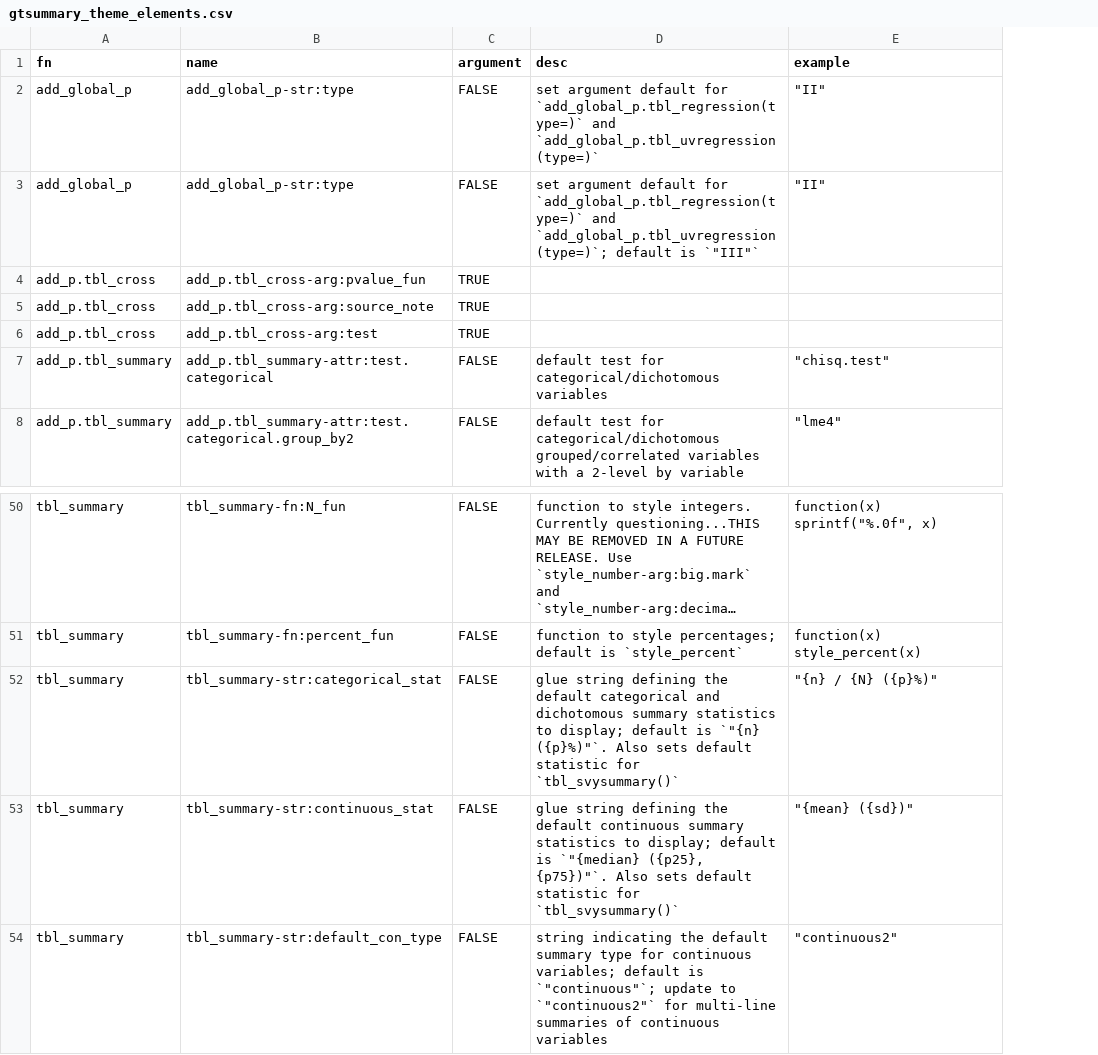
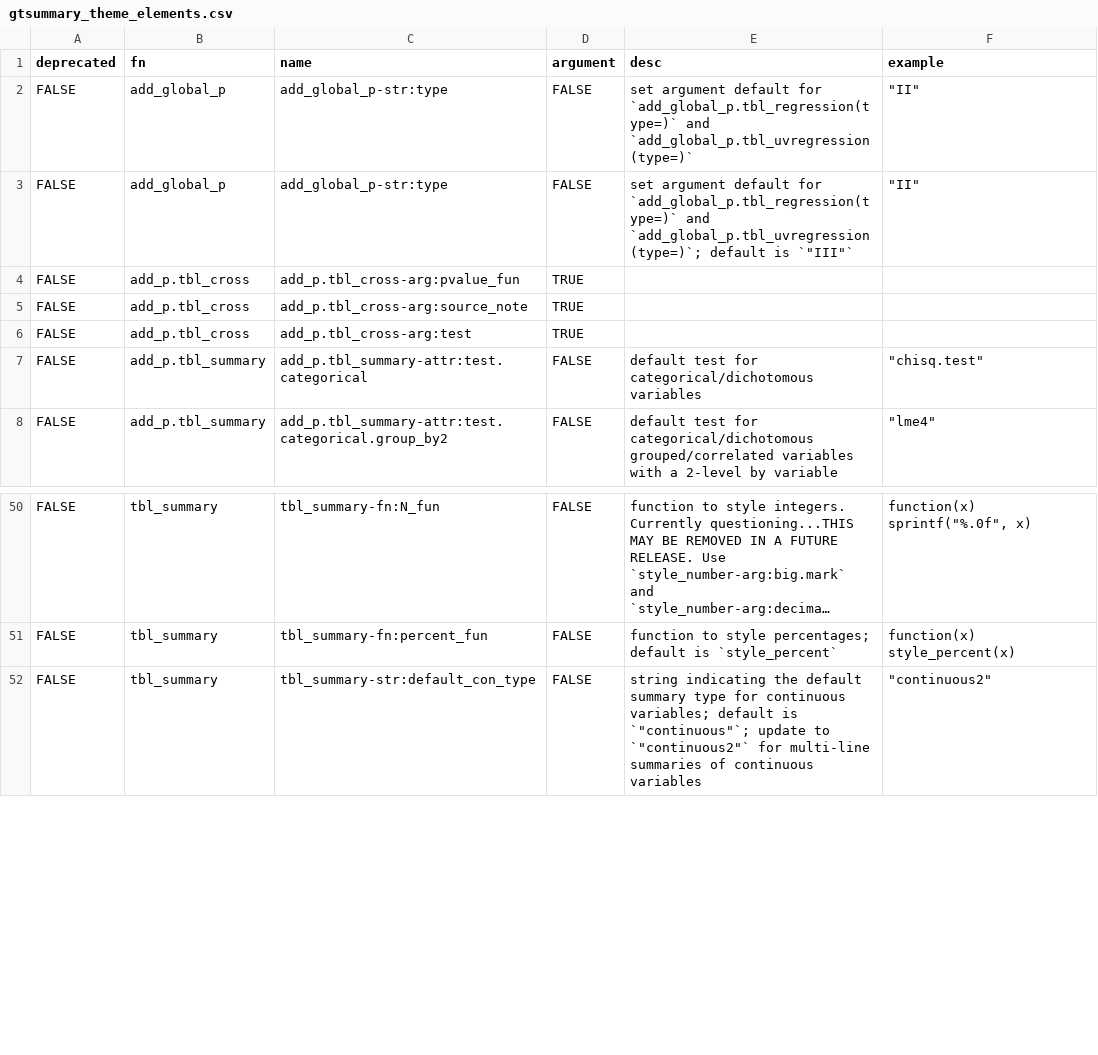
Before and after one commit to ddsjoberg/gtsummary, a CSV file: data-raw/gtsummary_theme_elements.csv, drawn as a sheet; only a part is shown, gaps mark what is left out; long unchanged cells end in …; removed rows and columns are numbered as before the commit, all else as after; the diff names each change by its address in the sheet, - before the commit and + after, or states it on an @@ line.

```diff
--- a/data-raw/gtsummary_theme_elements.csv
+++ b/data-raw/gtsummary_theme_elements.csv
+column A (deprecated), rows 2-8: all FALSE; rows 50-52: all FALSE
-row 52: tbl_summary | tbl_summary-str:categorical_stat | FALSE | glue string defining the default categorical and dichotomous summary statistics to display; default is `"{n} ({p}%)"`. Also sets default statistic for `tbl_svysummary()` | "{n} / {N} ({p}%)"
-row 53: tbl_summary | tbl_summary-str:continuous_stat | FALSE | glue string defining the default continuous summary statistics to display; default is `"{median} ({p25}, {p75})"`. Also sets default statistic for `tbl_svysummary()` | "{mean} ({sd})"
```
Also changed, not shown: 15 other files.
